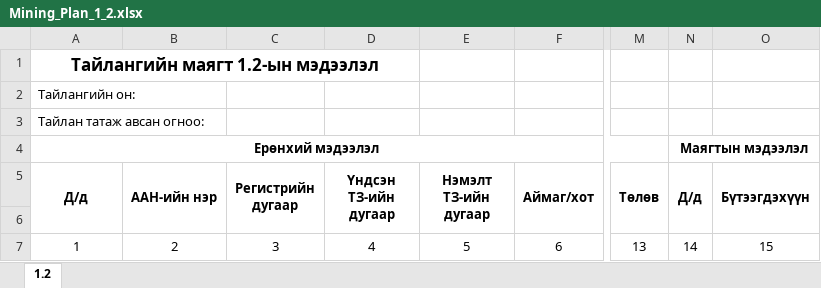
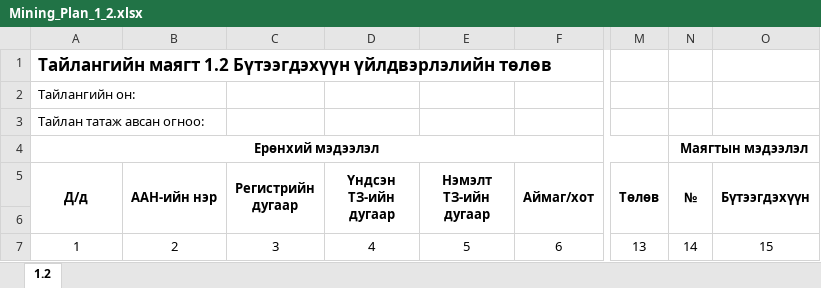
Before and after one commit to enhsuld/tdr-mr, an Excel workbook: src/main/webapp/assets/excel/plan/Mining_Plan_1_2.xlsx, sheet 1.2, drawn as a sheet; only a part is shown, gaps mark what is left out; values as stored, in another font and other column widths than the file's, no borders; the diff names each change by its address in the sheet, - before the commit and + after, or states it on an @@ line.

```diff
--- a/src/main/webapp/assets/excel/plan/Mining_Plan_1_2.xlsx (sheet 1.2)
+++ b/src/main/webapp/assets/excel/plan/Mining_Plan_1_2.xlsx (sheet 1.2)
-A1 (Д/д): Тайлангийн маягт 1.2-ын мэдээлэл
+A1 (Д/д): Тайлангийн маягт 1.2 Бүтээгдэхүүн үйлдвэрлэлийн төлөв
-A1 alignment: center
+A1 alignment: left
-A1:D1 merged
-N5: Д/д
+N5: №
```
Also changed, not shown: src/main/webapp/assets/excel/plan/Mining_Plan_1_1.xlsx, src/main/webapp/assets/excel/plan/Mining_Plan_2_2.xlsx, 9 other files.
